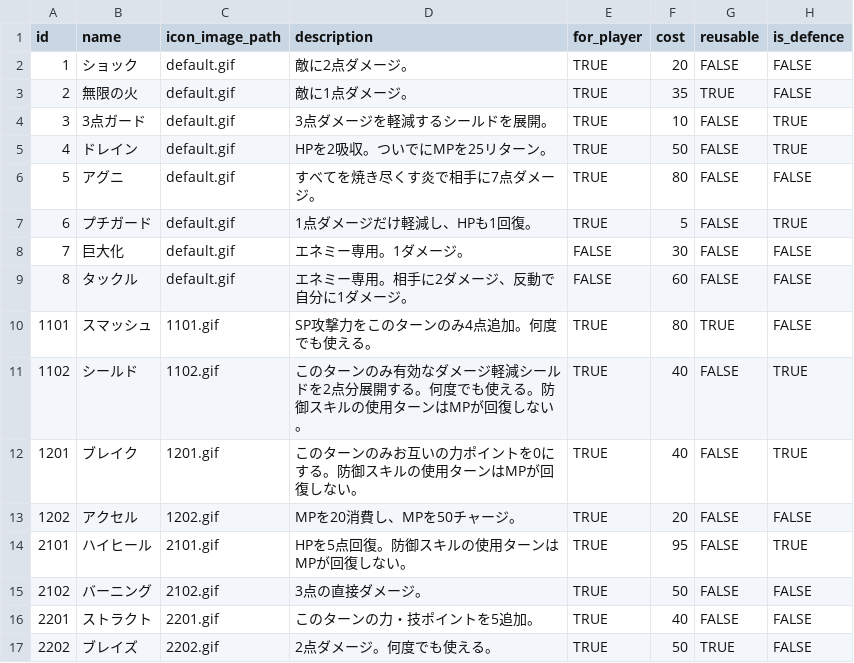
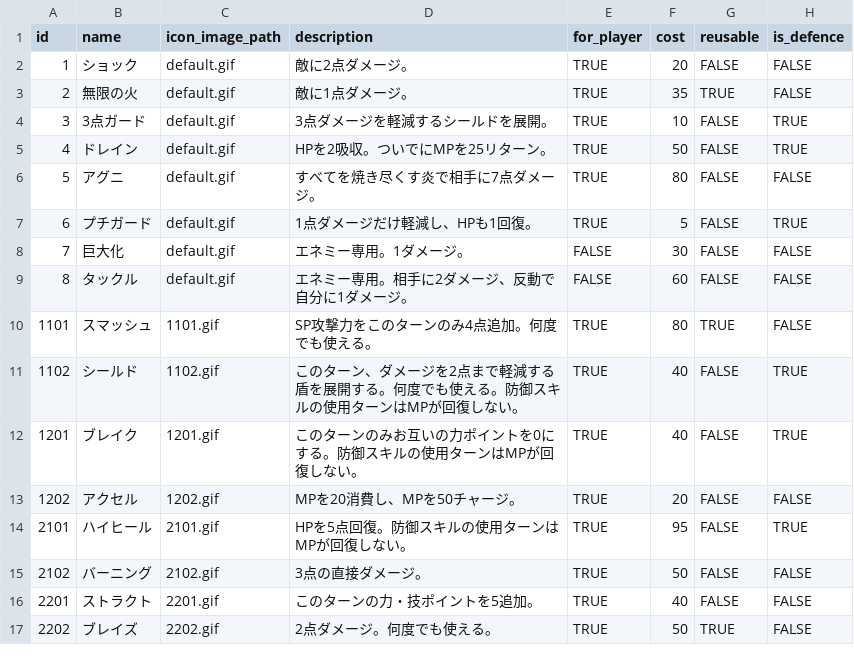
Before and after one commit to jyllsarta/stray-masterdata, a CSV file: seeds/skills.csv, drawn as a sheet; only a part is shown; the diff names each change by its address in the sheet, - before the commit and + after, or states it on an @@ line.

Commit message:
update by Masterdata Task 2020-07-19 17:48:36 +0900

```diff
--- a/seeds/skills.csv
+++ b/seeds/skills.csv
-D11 (description): …のターンのみ有効なダメージ軽減シールドを2点分展開する…
+D11 (description): …のターン、ダメージを2点まで軽減する盾を展開する…
```
